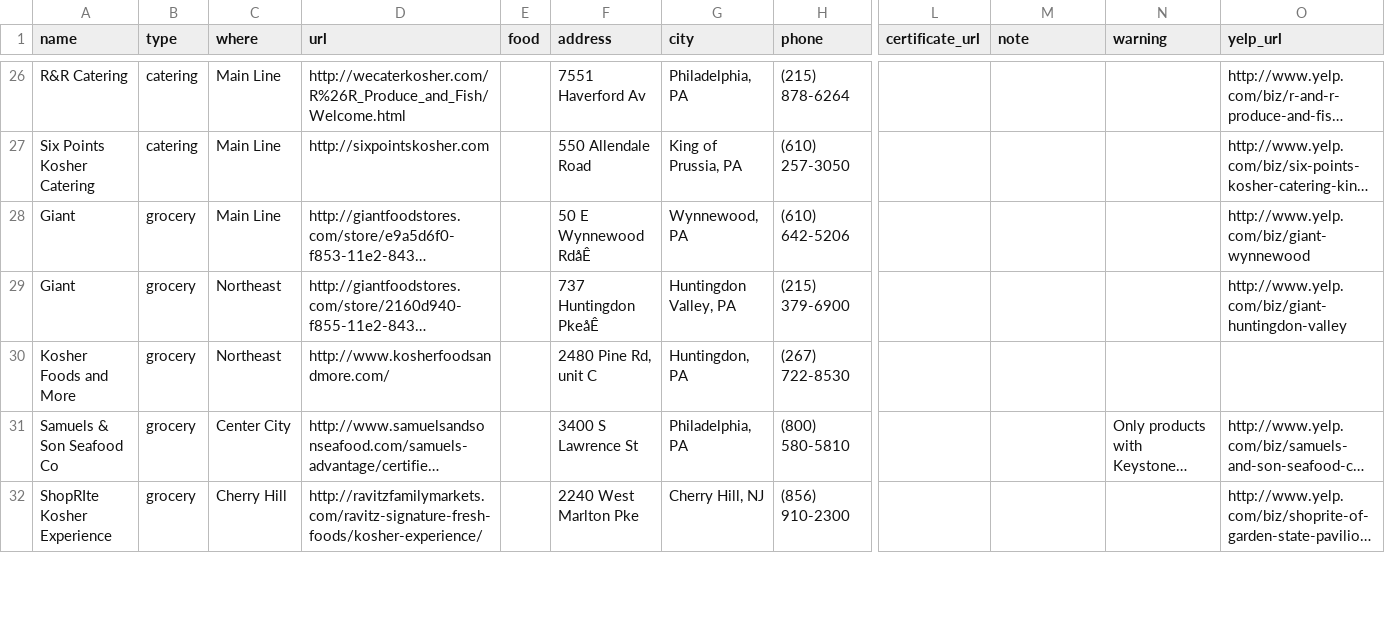
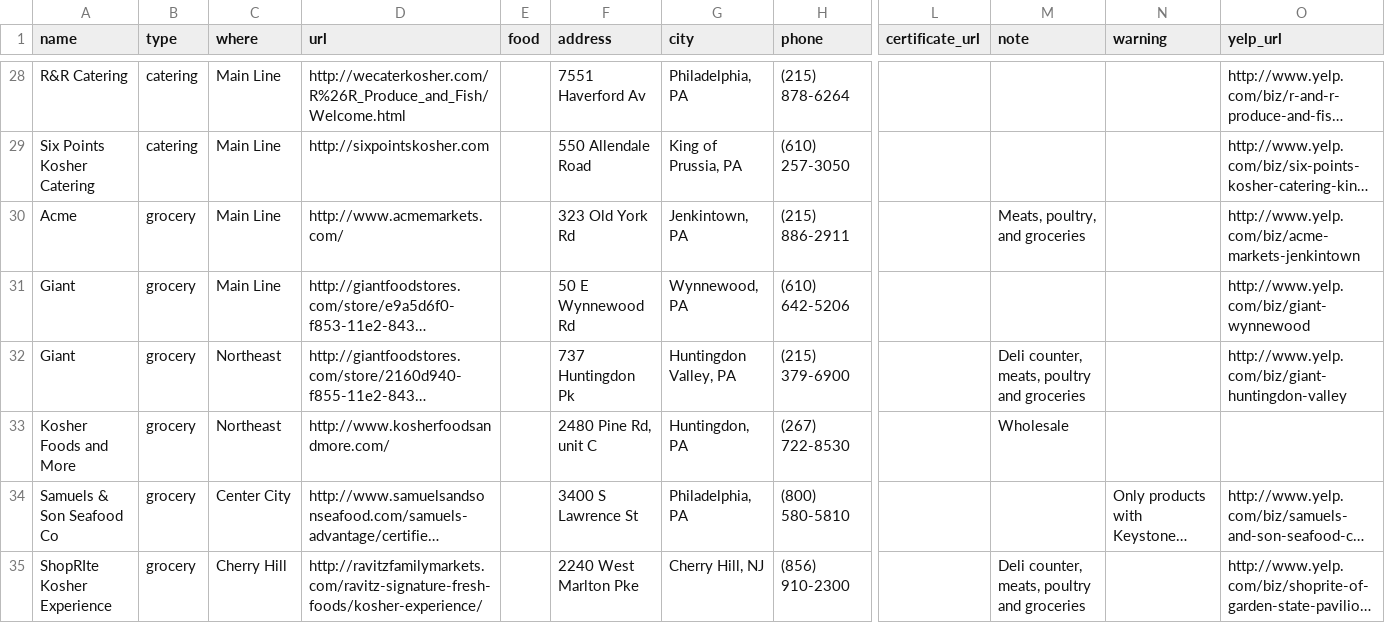
Before and after one commit to mekorhabracha/mekorhabracha.github.io, a CSV file: _data/philadelphia.csv, drawn as a sheet; only a part is shown, gaps mark what is left out; long unchanged cells end in …; addresses are those after the commit; rows hold the shown columns only; the diff covers the shown part only; the diff names each change by its address in the sheet, - before the commit and + after, or states it on an @@ line.

```diff
--- a/_data/philadelphia.csv
+++ b/_data/philadelphia.csv
+row 30: Acme | grocery | Main Line | http://www.acmemarkets.com/ |  | 323 Old York Rd | Jenkintown, PA | (215) 886-2911 |  | Meats, poultry, and groceries |  | http://www.yelp.com/biz/acme-markets-jenkintown
-F31 (address): 50 E Wynnewood RdåÊ
+F31 (address): 50 E Wynnewood Rd
-F32 (address): 737 Huntingdon PkeåÊ
+F32 (address): 737 Huntingdon Pk
-M32 (note): (empty)
+M32 (note): Deli counter, meats, poultry and groceries
-M33 (note): (empty)
+M33 (note): Wholesale
-M35 (note): (empty)
+M35 (note): Deli counter, meats, poultry and groceries
```
Also changed, not shown: 16 added rows, 1 removed row and 6 edited cells elsewhere in this file, 3 other files.
